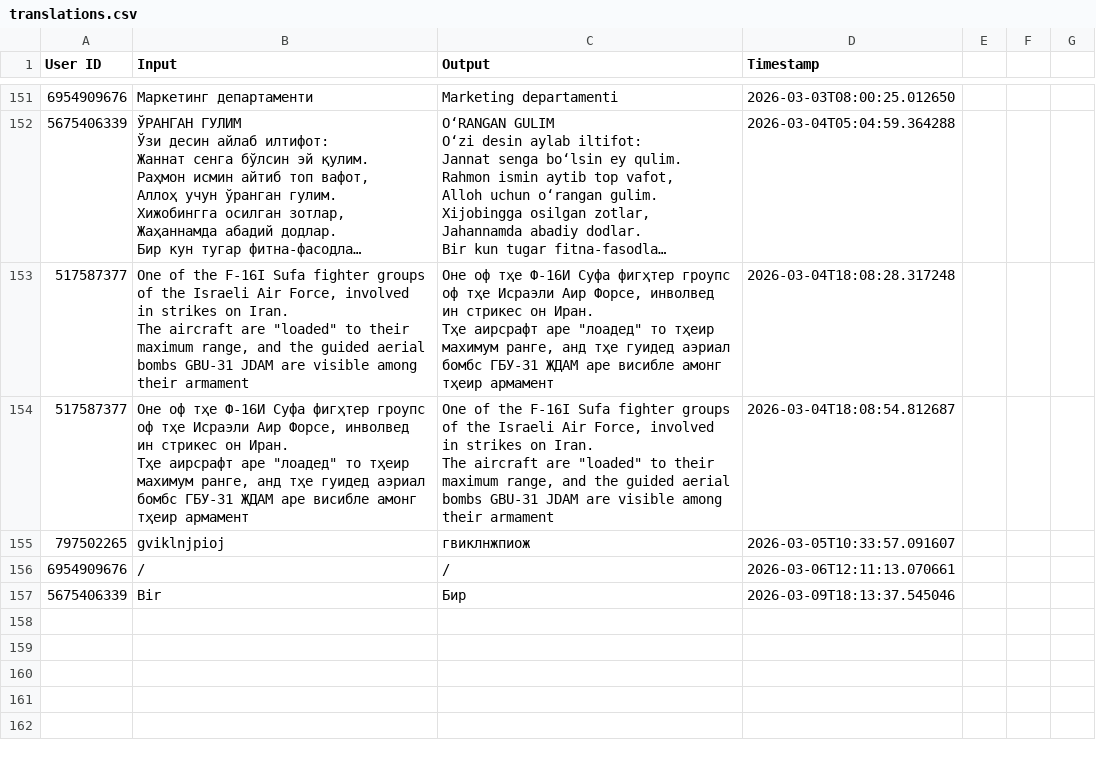
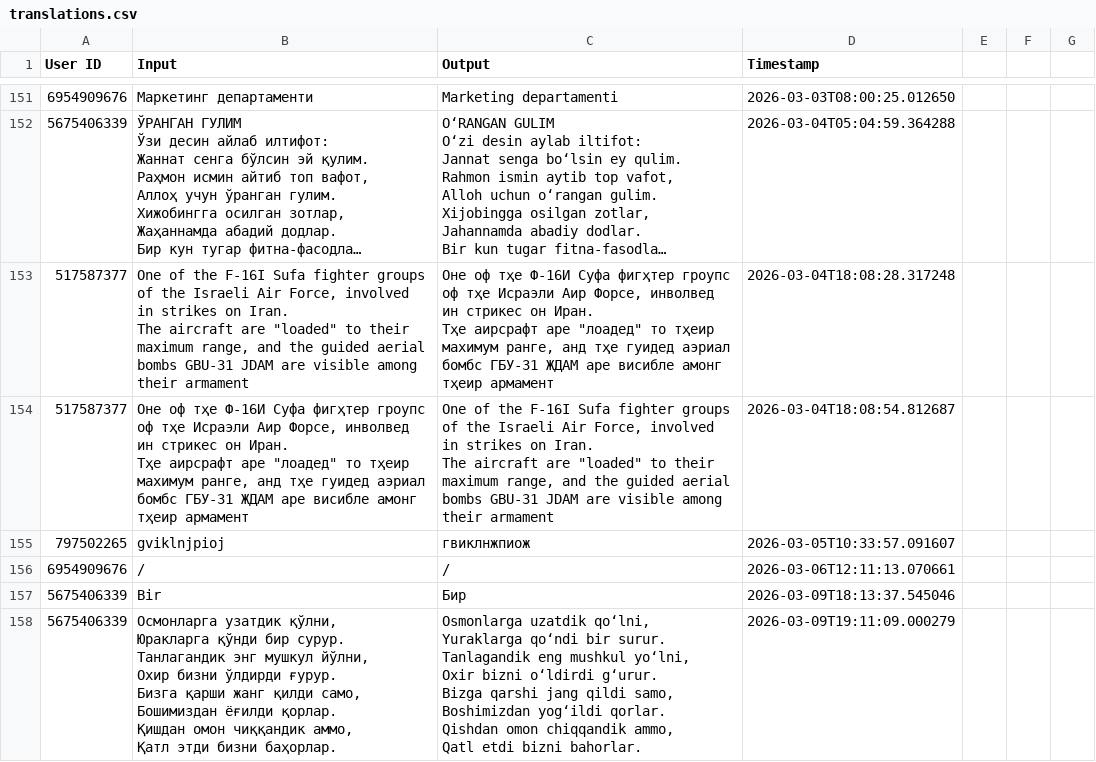
Before and after one commit to ShoxGit19/Telegram_BOT, a CSV file: translations.csv, drawn as a sheet; only a part is shown, gaps mark what is left out; long unchanged cells end in ….

Commit message:
Auto save

```diff
--- a/translations.csv
+++ b/translations.csv
@@ -743 +743,18 @@ The aircraft are ""loaded"" to their maximum range, and the guided aerial bombs
 5675406339,Bir,Бир,2026-03-09T18:13:37.545046
+5675406339,"Осмонларга узатдик қўлни,
+Юракларга қўнди бир сурур.
+Танлагандик энг мушкул йўлни,
+Охир бизни ўлдирди ғурур.
+
+Бизга қарши жанг қилди само,
+Бошимиздан ёғилди қорлар.
+Қишдан омон чиққандик аммо,
+Қатл этди бизни баҳорлар.","Osmonlarga uzatdik qoʻlni,
+Yuraklarga qoʻndi bir surur.
+Tanlagandik eng mushkul yoʻlni,
+Oxir bizni oʻldirdi gʻurur.
+
+Bizga qarshi jang qildi samo,
+Boshimizdan yogʻildi qorlar.
+Qishdan omon chiqqandik ammo,
+Qatl etdi bizni bahorlar.",2026-03-09T19:11:09.000279
```
